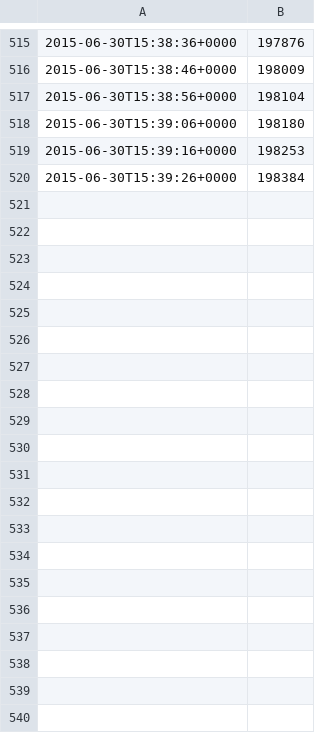
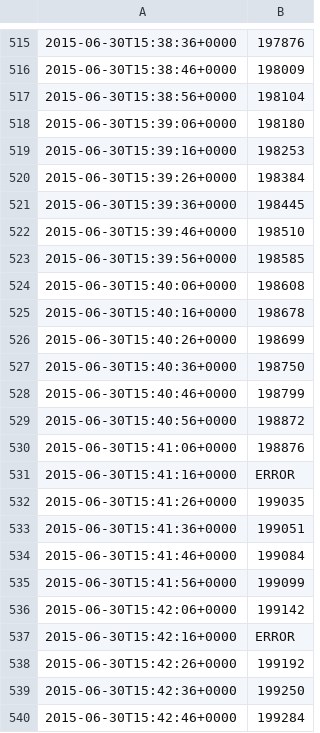
Before and after one commit to battlesnake/greek-bailout-monitor, a TSV file: greek-log.tsv, drawn as a sheet; only a part is shown, gaps mark what is left out; the diff covers the shown part only; the diff names each change by its address in the sheet, - before the commit and + after, or states it on an @@ line.

Commit message:
Automated update at 2015-06-30T15:44:37+0000

```diff
--- a/greek-log.tsv
+++ b/greek-log.tsv
+row 521: 2015-06-30T15:39:36+0000 | 198445
+row 522: 2015-06-30T15:39:46+0000 | 198510
+row 523: 2015-06-30T15:39:56+0000 | 198585
+row 524: 2015-06-30T15:40:06+0000 | 198608
+row 525: 2015-06-30T15:40:16+0000 | 198678
+row 526: 2015-06-30T15:40:26+0000 | 198699
+row 527: 2015-06-30T15:40:36+0000 | 198750
+row 528: 2015-06-30T15:40:46+0000 | 198799
+row 529: 2015-06-30T15:40:56+0000 | 198872
+row 530: 2015-06-30T15:41:06+0000 | 198876
+row 531: 2015-06-30T15:41:16+0000 | ERROR
+row 532: 2015-06-30T15:41:26+0000 | 199035
+row 533: 2015-06-30T15:41:36+0000 | 199051
+row 534: 2015-06-30T15:41:46+0000 | 199084
+row 535: 2015-06-30T15:41:56+0000 | 199099
+row 536: 2015-06-30T15:42:06+0000 | 199142
+row 537: 2015-06-30T15:42:16+0000 | ERROR
+row 538: 2015-06-30T15:42:26+0000 | 199192
+row 539: 2015-06-30T15:42:36+0000 | 199250
+row 540: 2015-06-30T15:42:46+0000 | 199284
```
Also changed, not shown: 10 added rows elsewhere in this file.
